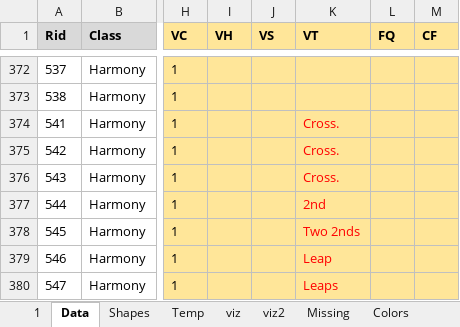
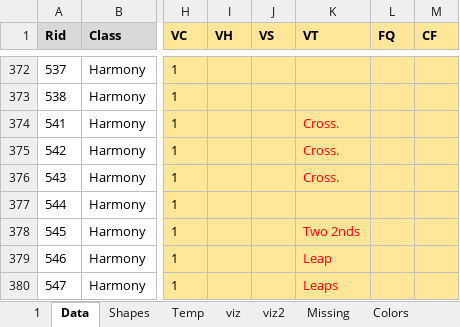
Before and after one commit to Dpst94/MGen, an Excel workbook: MGen/configs/rules2/rules2.xlsm, sheet Data, drawn as a sheet; only a part is shown, gaps mark what is left out; values as stored, in another font and other column widths than the file's, no borders; charts and pictures not drawn; the diff covers the shown part only; the diff names each change by its address in the sheet, - before the commit and + after, or states it on an @@ line.

```diff
--- a/MGen/configs/rules2/rules2.xlsm (sheet Data)
+++ b/MGen/configs/rules2/rules2.xlsm (sheet Data)
-K377 (VT): 2nd
+K377 (VT): (empty)
```
Also changed, not shown: 14 edited cells elsewhere in this sheet, 6 other files.
